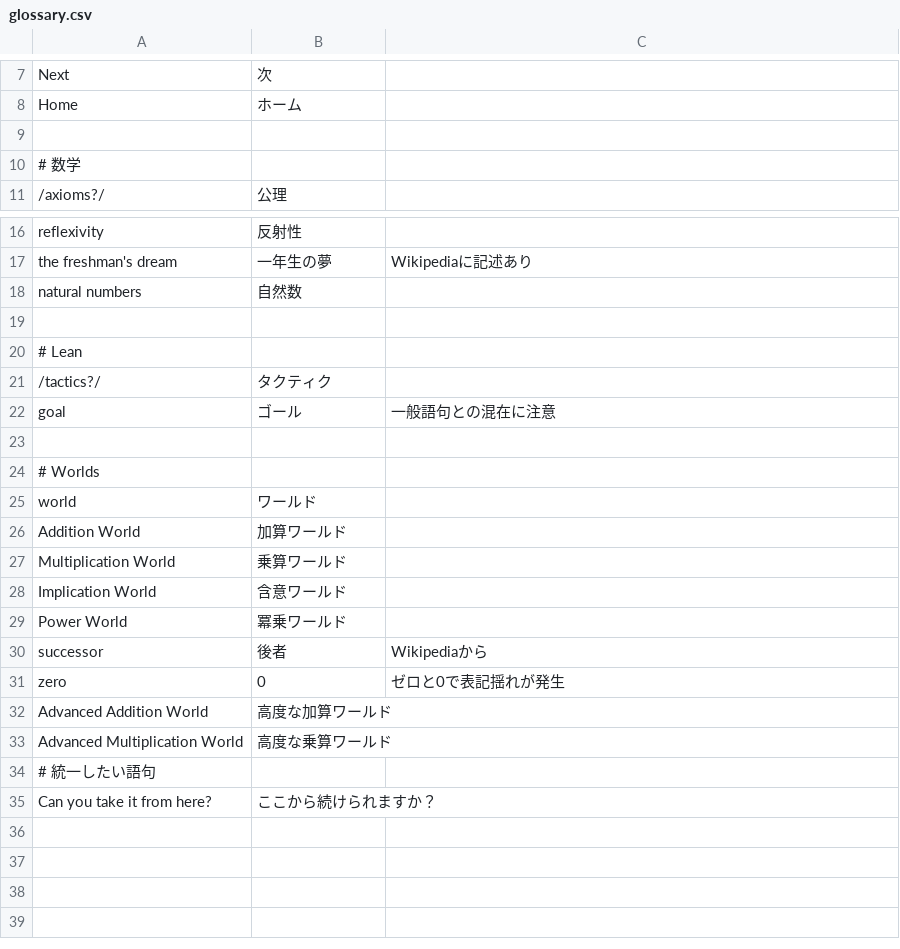
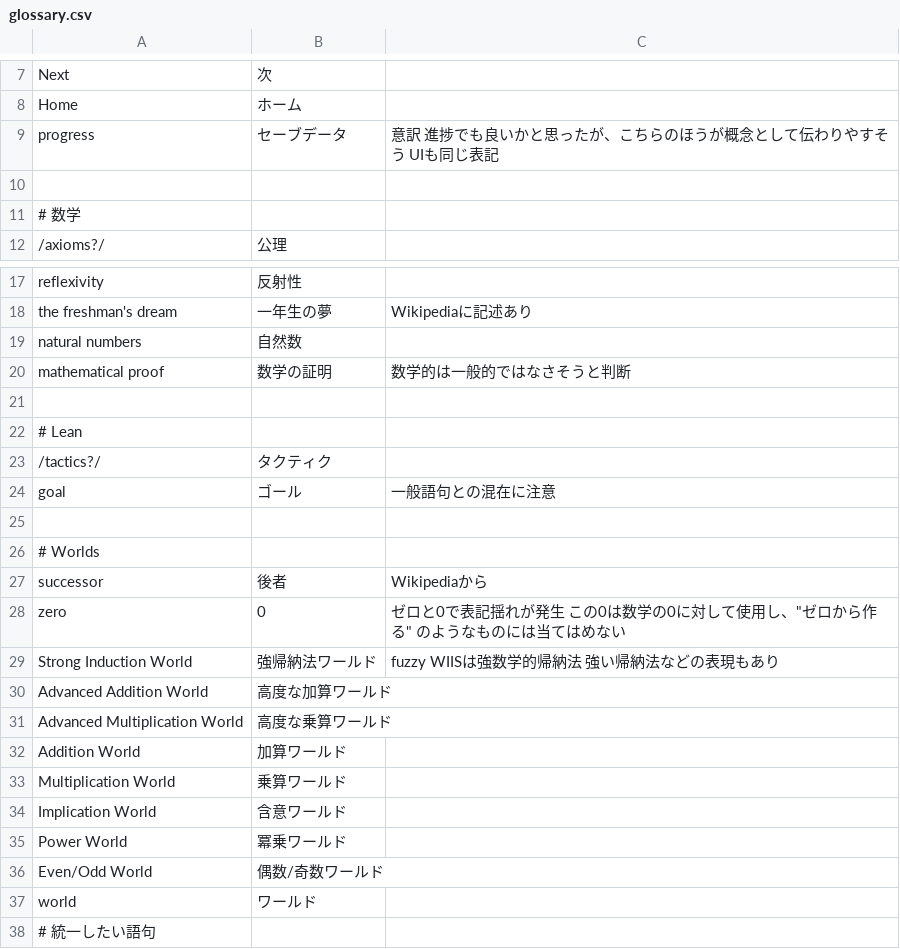
Before and after one commit to leanprover-community/NNG4, a CSV file: .i18n/ja/glossary.csv, drawn as a sheet; only a part is shown, gaps mark what is left out; the shorter side is filled out with more unchanged rows.

Commit message:
add some word to glossary and meta comment

```diff
--- a/.i18n/ja/glossary.csv
+++ b/.i18n/ja/glossary.csv
@@ -8,2 +8,3 @@ Next,次
 Home,ホーム
+progress,セーブデータ,意訳 進捗でも良いかと思ったが、こちらのほうが概念として伝わりやすそう UIも同じ表記
 
@@ -18,2 +19,3 @@ the freshman's dream,一年生の夢,Wikipediaに記述あり
 natural numbers,自然数
+mathematical proof,数学の証明,数学的は一般的ではなさそうと判断
 
@@ -24,3 +26,7 @@ goal,ゴール,一般語句との混在に注意
 # Worlds
-world,ワールド
+successor,後者,Wikipediaから
+zero,0,ゼロと0で表記揺れが発生 この0は数学の0に対して使用し、"ゼロから作る" のようなものには当てはめない
+Strong Induction World,強帰納法ワールド,fuzzy WIISは強数学的帰納法 強い帰納法などの表現もあり
+Advanced Addition World,高度な加算ワールド
+Advanced Multiplication World,高度な乗算ワールド
 Addition World,加算ワールド
@@ -29,6 +35,4 @@ Implication World,含意ワールド
 Power World,冪乗ワールド
-successor,後者,Wikipediaから
-zero,0,ゼロと0で表記揺れが発生
-Advanced Addition World,高度な加算ワールド
-Advanced Multiplication World,高度な乗算ワールド
+Even/Odd World,偶数/奇数ワールド
+world,ワールド
 # 統一したい語句
```
Also changed, not shown: 1 other file.
